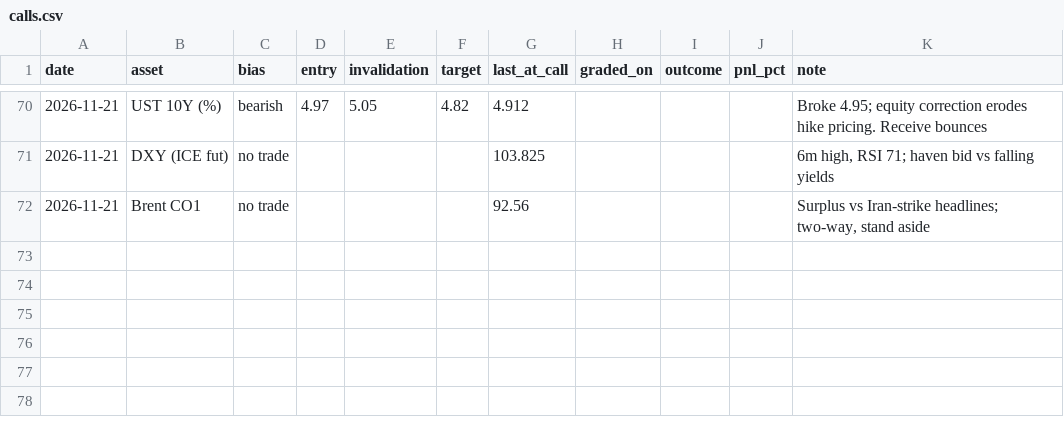
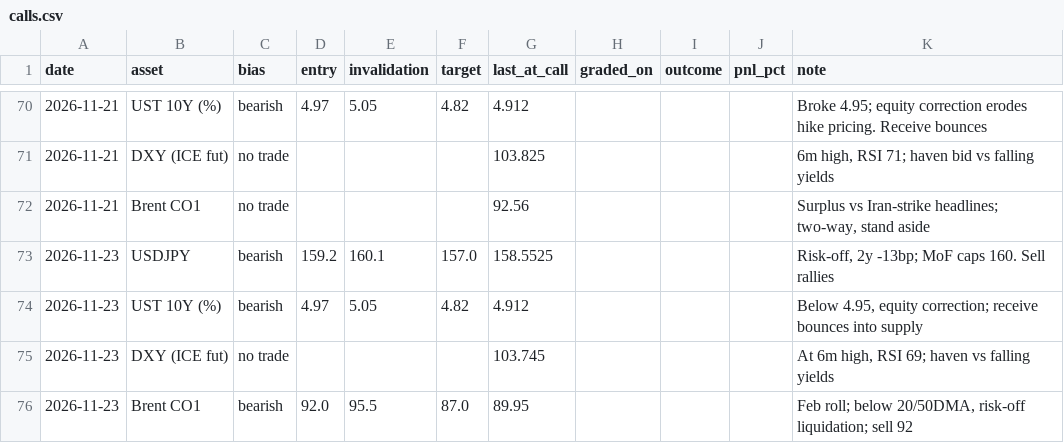
Before and after one commit to patsrivanich123/Trading-outputs, a CSV file: journal/calls.csv, drawn as a sheet; only a part is shown, gaps mark what is left out.

```diff
--- a/journal/calls.csv
+++ b/journal/calls.csv
@@ -72 +72,5 @@ date,asset,bias,entry,invalidation,target,last_at_call,graded_on,outcome,pnl_pct
 2026-11-21,Brent CO1,no trade,,,,92.56,,,,"Surplus vs Iran-strike headlines; two-way, stand aside"
+2026-11-23,USDJPY,bearish,159.2,160.1,157.0,158.5525,,,,"Risk-off, 2y -13bp; MoF caps 160. Sell rallies"
+2026-11-23,UST 10Y (%),bearish,4.97,5.05,4.82,4.912,,,,"Below 4.95, equity correction; receive bounces into supply"
+2026-11-23,DXY (ICE fut),no trade,,,,103.745,,,,"At 6m high, RSI 69; haven vs falling yields"
+2026-11-23,Brent CO1,bearish,92.0,95.5,87.0,89.95,,,,"Feb roll; below 20/50DMA, risk-off liquidation; sell 92"
```
Also changed, not shown: 18 other files.
